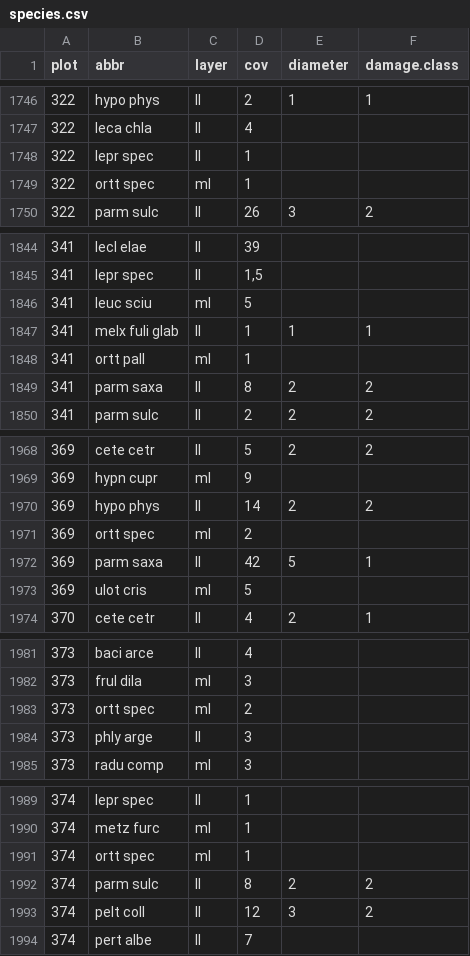
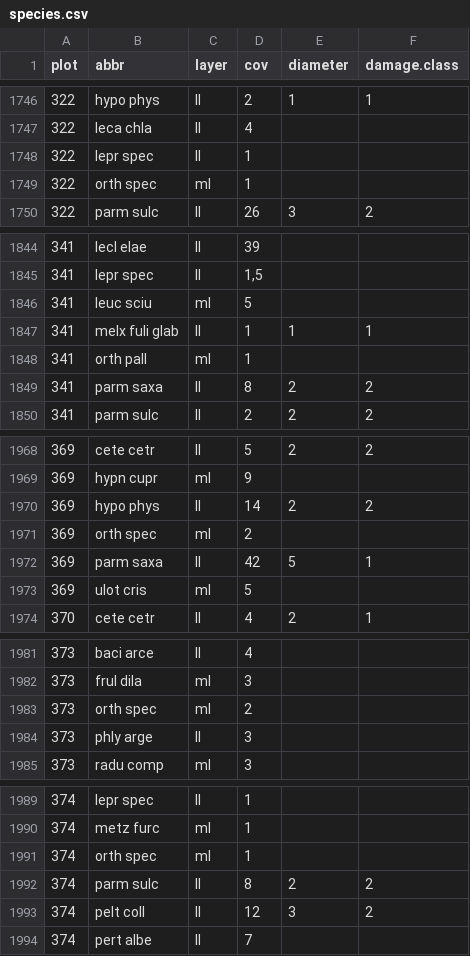
Before and after one commit to rforge/vegsoup, a CSV file: testing/kalkalpen lichen dta/species.csv, drawn as a sheet; only a part is shown, gaps mark what is left out; the diff covers the shown part only.

```diff
--- a/testing/kalkalpen lichen dta/species.csv
+++ b/testing/kalkalpen lichen dta/species.csv
@@ -1748,3 +1748,3 @@
 322;"lepr spec";"ll";1;;
-322;"ortt spec";"ml";1;;
+322;"orth spec";"ml";1;;
 322;"parm sulc";"ll";26;3;2
@@ -1847,3 +1847,3 @@
 341;"melx fuli glab";"ll";1;1;1
-341;"ortt pall";"ml";1;;
+341;"orth pall";"ml";1;;
 341;"parm saxa";"ll";8;2;2
@@ -1970,3 +1970,3 @@
 369;"hypo phys";"ll";14;2;2
-369;"ortt spec";"ml";2;;
+369;"orth spec";"ml";2;;
 369;"parm saxa";"ll";42;5;1
@@ -1982,3 +1982,3 @@
 373;"frul dila";"ml";3;;
-373;"ortt spec";"ml";2;;
+373;"orth spec";"ml";2;;
 373;"phly arge";"ll";3;;
@@ -1990,3 +1990,3 @@
 374;"metz furc";"ml";1;;
-374;"ortt spec";"ml";1;;
+374;"orth spec";"ml";1;;
 374;"parm sulc";"ll";8;2;2
```
Also changed, not shown: 18 edited cells elsewhere in this file, 11 other files.
